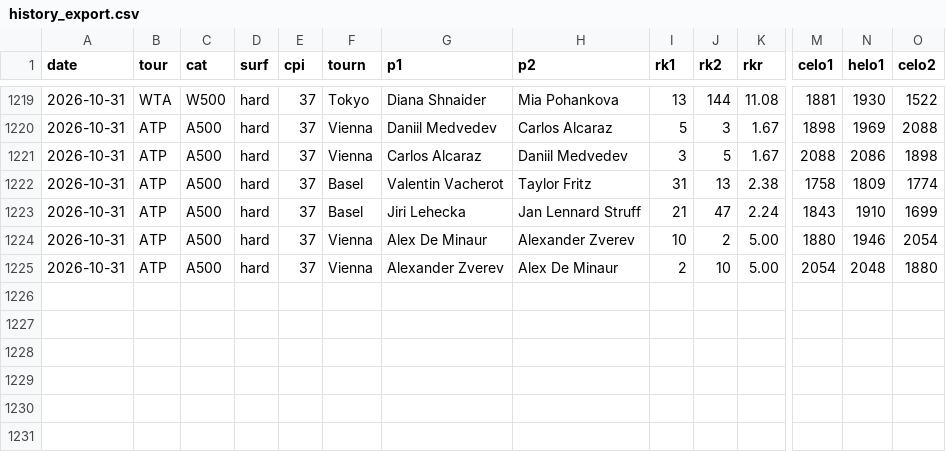
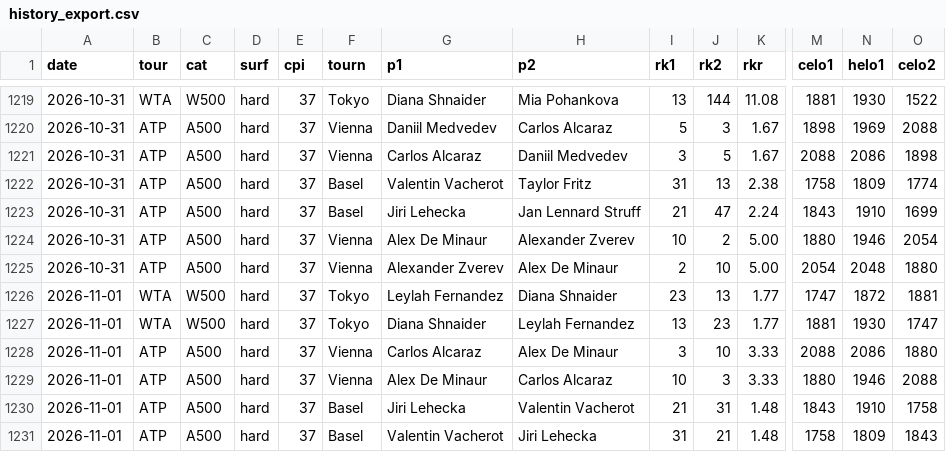
Before and after one commit to czakopeti/tennis, a CSV file: data/history_export.csv, drawn as a sheet; only a part is shown, gaps mark what is left out; rows hold the shown columns only; the diff names each change by its address in the sheet, - before the commit and + after, or states it on an @@ line.

```diff
--- a/data/history_export.csv
+++ b/data/history_export.csv
+row 1226: 2026-11-01 | WTA | W500 | hard | 37 | Tokyo | Leylah Fernandez | Diana Shnaider | 23 | 13 | 1.77 | 1747 | 1872 | 1881
+row 1227: 2026-11-01 | WTA | W500 | hard | 37 | Tokyo | Diana Shnaider | Leylah Fernandez | 13 | 23 | 1.77 | 1881 | 1930 | 1747
+row 1228: 2026-11-01 | ATP | A500 | hard | 37 | Vienna | Carlos Alcaraz | Alex De Minaur | 3 | 10 | 3.33 | 2088 | 2086 | 1880
+row 1229: 2026-11-01 | ATP | A500 | hard | 37 | Vienna | Alex De Minaur | Carlos Alcaraz | 10 | 3 | 3.33 | 1880 | 1946 | 2088
+row 1230: 2026-11-01 | ATP | A500 | hard | 37 | Basel | Jiri Lehecka | Valentin Vacherot | 21 | 31 | 1.48 | 1843 | 1910 | 1758
+row 1231: 2026-11-01 | ATP | A500 | hard | 37 | Basel | Valentin Vacherot | Jiri Lehecka | 31 | 21 | 1.48 | 1758 | 1809 | 1843
```
Also changed, not shown: 1 other file.
